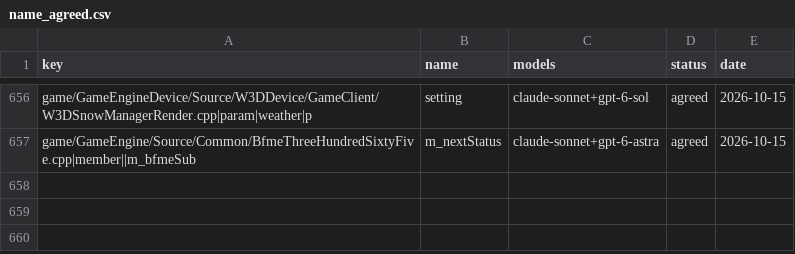
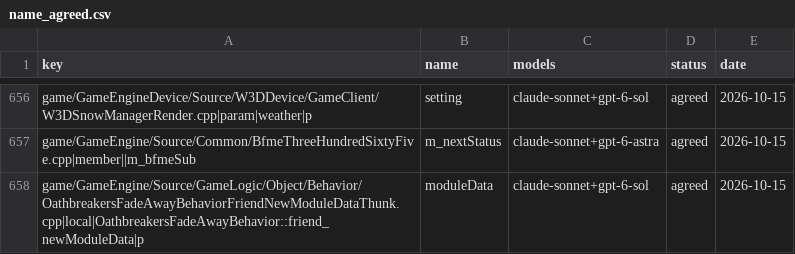
Before and after one commit to CallumReynolds/Open-BFME-1, a CSV file: targets/game/reverse/name_agreed.csv, drawn as a sheet; only a part is shown, gaps mark what is left out; the diff names each change by its address in the sheet, - before the commit and + after, or states it on an @@ line.

```diff
--- a/targets/game/reverse/name_agreed.csv
+++ b/targets/game/reverse/name_agreed.csv
+row 658: game/GameEngine/Source/GameLogic/Object/Behavior/OathbreakersFadeAwayBehaviorFriendNewModuleDataThunk.cpp|local|OathbreakersFadeAwayBehavior::friend_newModuleData|p | moduleData | claude-sonnet+gpt-6-sol | agreed | 2026-10-15
```
Also changed, not shown: targets/game/reverse/name_votes.csv.
